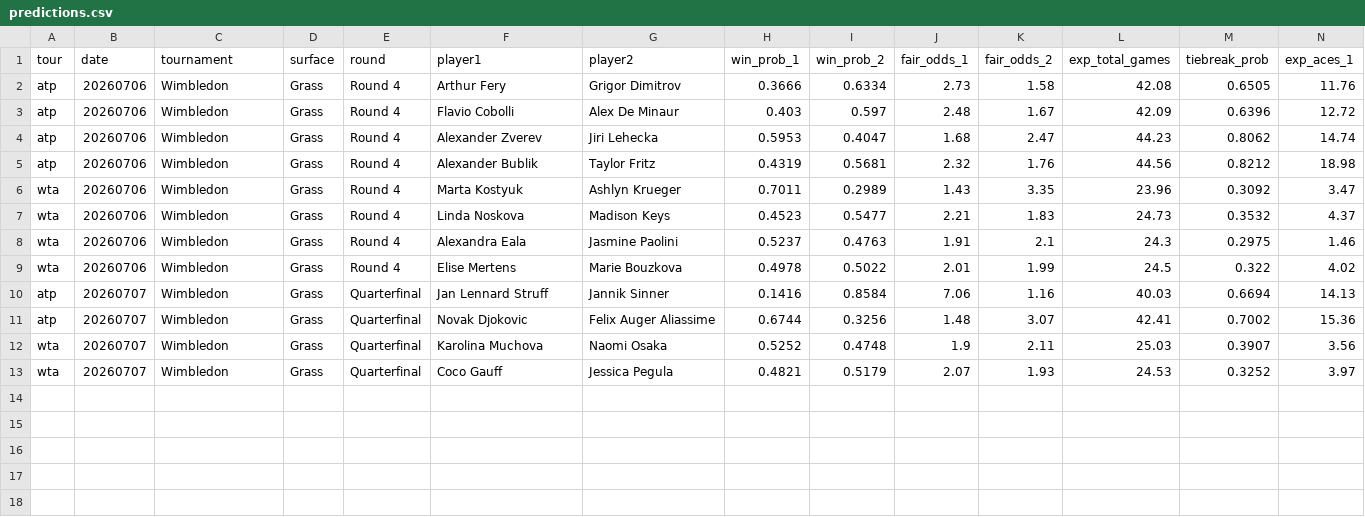
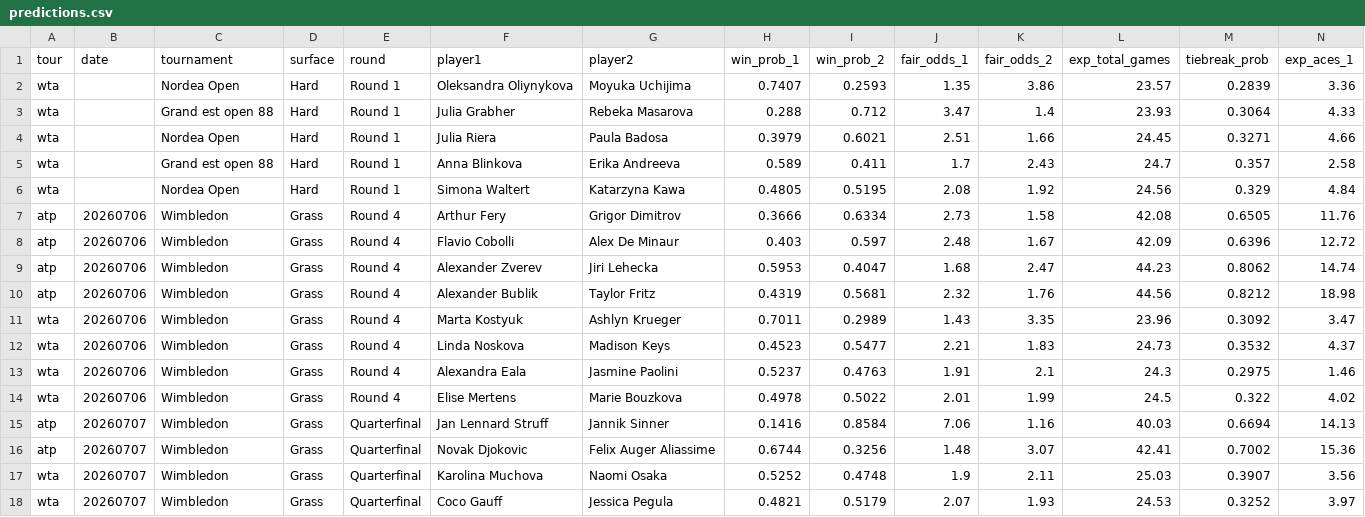
Before and after one commit to DanielTomaro13/Tennis-Modelling, a CSV file: reports/predictions.csv, drawn as a sheet; only a part is shown; rows hold the shown columns only; the diff names each change by its address in the sheet, - before the commit and + after, or states it on an @@ line.

```diff
--- a/reports/predictions.csv
+++ b/reports/predictions.csv
+row 2: wta |  | Nordea Open | Hard | Round 1 | Oleksandra Oliynykova | Moyuka Uchijima | 0.7407 | 0.2593 | 1.35 | 3.86 | 23.57 | 0.2839 | 3.36
+row 3: wta |  | Grand est open 88 | Hard | Round 1 | Julia Grabher | Rebeka Masarova | 0.288 | 0.712 | 3.47 | 1.4 | 23.93 | 0.3064 | 4.33
+row 4: wta |  | Nordea Open | Hard | Round 1 | Julia Riera | Paula Badosa | 0.3979 | 0.6021 | 2.51 | 1.66 | 24.45 | 0.3271 | 4.66
+row 5: wta |  | Grand est open 88 | Hard | Round 1 | Anna Blinkova | Erika Andreeva | 0.589 | 0.411 | 1.7 | 2.43 | 24.7 | 0.357 | 2.58
+row 6: wta |  | Nordea Open | Hard | Round 1 | Simona Waltert | Katarzyna Kawa | 0.4805 | 0.5195 | 2.08 | 1.92 | 24.56 | 0.329 | 4.84
```
Also changed, not shown: 7 other files.
